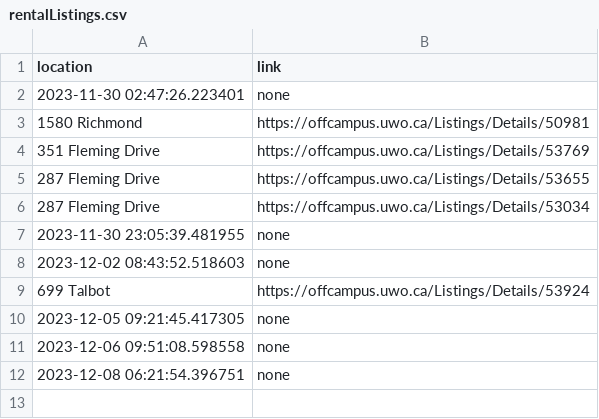
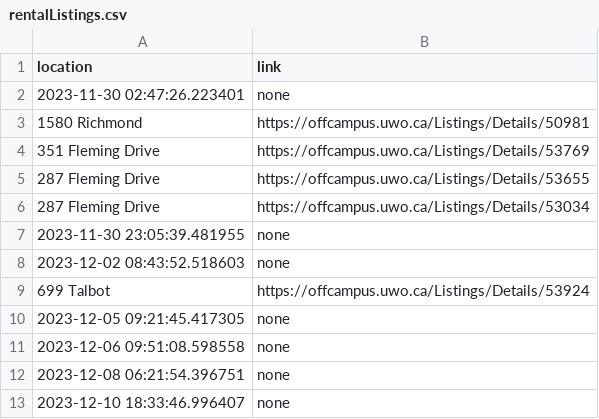
Before and after one commit to ArsalaanAli/Western-CS, a CSV file: Rand Scripts/rentalListings.csv, drawn as a sheet; the diff names each change by its address in the sheet, - before the commit and + after, or states it on an @@ line.

```diff
--- a/Rand Scripts/rentalListings.csv
+++ b/Rand Scripts/rentalListings.csv
+row 13: 2023-12-10 18:33:46.996407 | none
```
Also changed, not shown: 2 other files.
